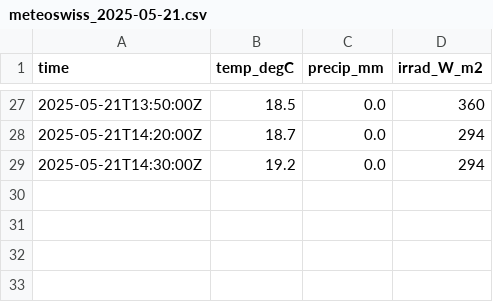
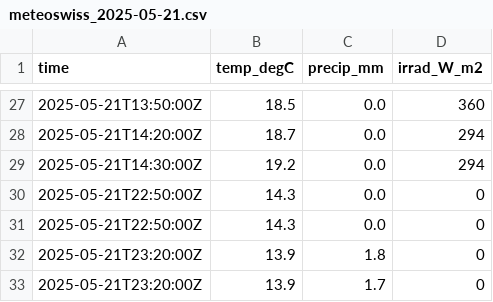
Before and after one commit to wolfidan/callisto, a CSV file: output/data/meteoswiss/meteoswiss_2025-05-21.csv, drawn as a sheet; only a part is shown, gaps mark what is left out; the diff names each change by its address in the sheet, - before the commit and + after, or states it on an @@ line.

```diff
--- a/output/data/meteoswiss/meteoswiss_2025-05-21.csv
+++ b/output/data/meteoswiss/meteoswiss_2025-05-21.csv
+row 30: 2025-05-21T22:50:00Z | 14.3 | 0.0 | 0
+row 31: 2025-05-21T22:50:00Z | 14.3 | 0.0 | 0
+row 32: 2025-05-21T23:20:00Z | 13.9 | 1.8 | 0
+row 33: 2025-05-21T23:20:00Z | 13.9 | 1.7 | 0
```
Also changed, not shown: 20 other files.
